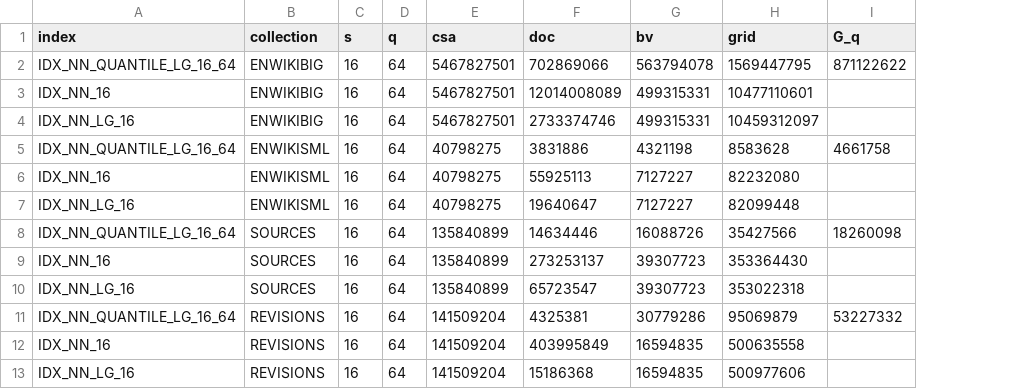
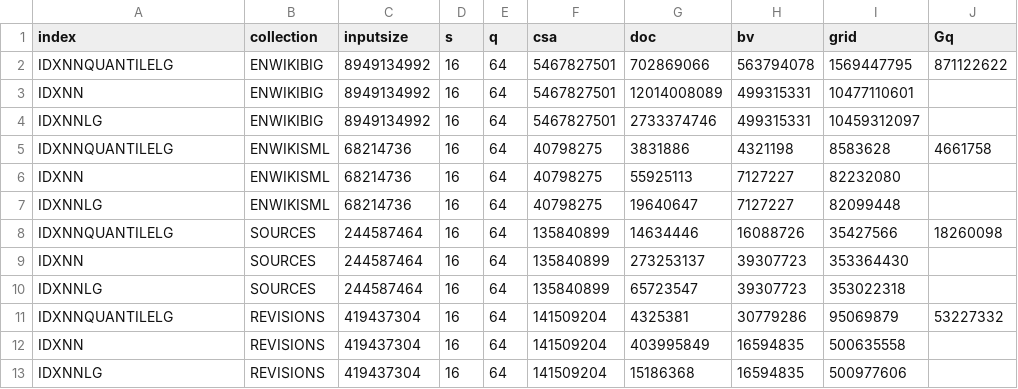
Before and after one commit to kit-susi/quantile-index, a CSV file: experiments/exp3/results.csv, drawn as a sheet; addresses are those after the commit; the diff names each change by its address in the sheet, - before the commit and + after, or states it on an @@ line.

Commit message:
Reformatted input.

```diff
--- a/experiments/exp3/results.csv
+++ b/experiments/exp3/results.csv
+column C (inputsize), rows 2-13: 8949134992 | 8949134992 | 8949134992 | 68214736 | 68214736 | 68214736 | 244587464 | 244587464 | 244587464 | 419437304 | 419437304 | 419437304
-J1: G_q
+J1: Gq
-A2 (index): IDX_NN_QUANTILE_LG_16_64
+A2 (index): IDXNNQUANTILELG
-A3 (index): IDX_NN_16
+A3 (index): IDXNN
-A4 (index): IDX_NN_LG_16
+A4 (index): IDXNNLG
-A5 (index): IDX_NN_QUANTILE_LG_16_64
+A5 (index): IDXNNQUANTILELG
-A6 (index): IDX_NN_16
+A6 (index): IDXNN
-A7 (index): IDX_NN_LG_16
+A7 (index): IDXNNLG
-A8 (index): IDX_NN_QUANTILE_LG_16_64
+A8 (index): IDXNNQUANTILELG
-A9 (index): IDX_NN_16
+A9 (index): IDXNN
-A10 (index): IDX_NN_LG_16
+A10 (index): IDXNNLG
-A11 (index): IDX_NN_QUANTILE_LG_16_64
+A11 (index): IDXNNQUANTILELG
-A12 (index): IDX_NN_16
+A12 (index): IDXNN
-A13 (index): IDX_NN_LG_16
+A13 (index): IDXNNLG
```
